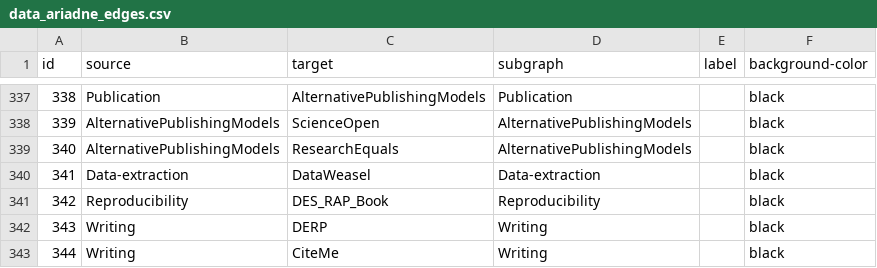
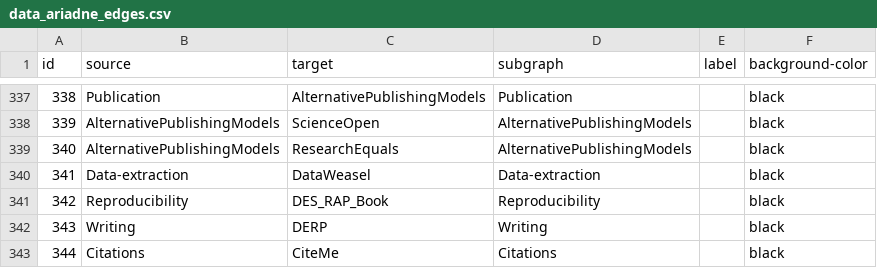
Before and after one commit to IGOR-bioDGPs/ARIADNE, a CSV file: ariadne/data/data_ariadne_edges.csv, drawn as a sheet; only a part is shown, gaps mark what is left out.

```diff
--- a/ariadne/data/data_ariadne_edges.csv
+++ b/ariadne/data/data_ariadne_edges.csv
@@ -342,2 +342,2 @@ id;source;target;subgraph;label;background-color
 343;Writing;DERP;Writing;;black
-344;Writing;CiteMe;Writing;;black
+344;Citations;CiteMe;Citations;;black
```
Also changed, not shown: ariadne/data/data_ariadne_nodes.csv.
